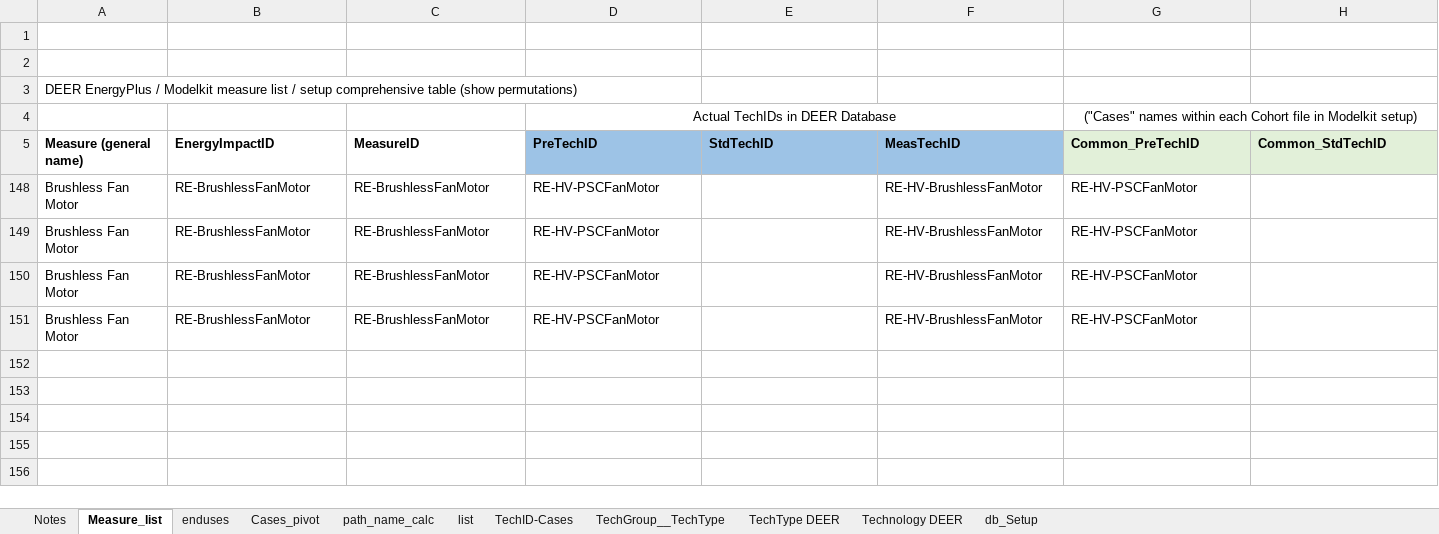
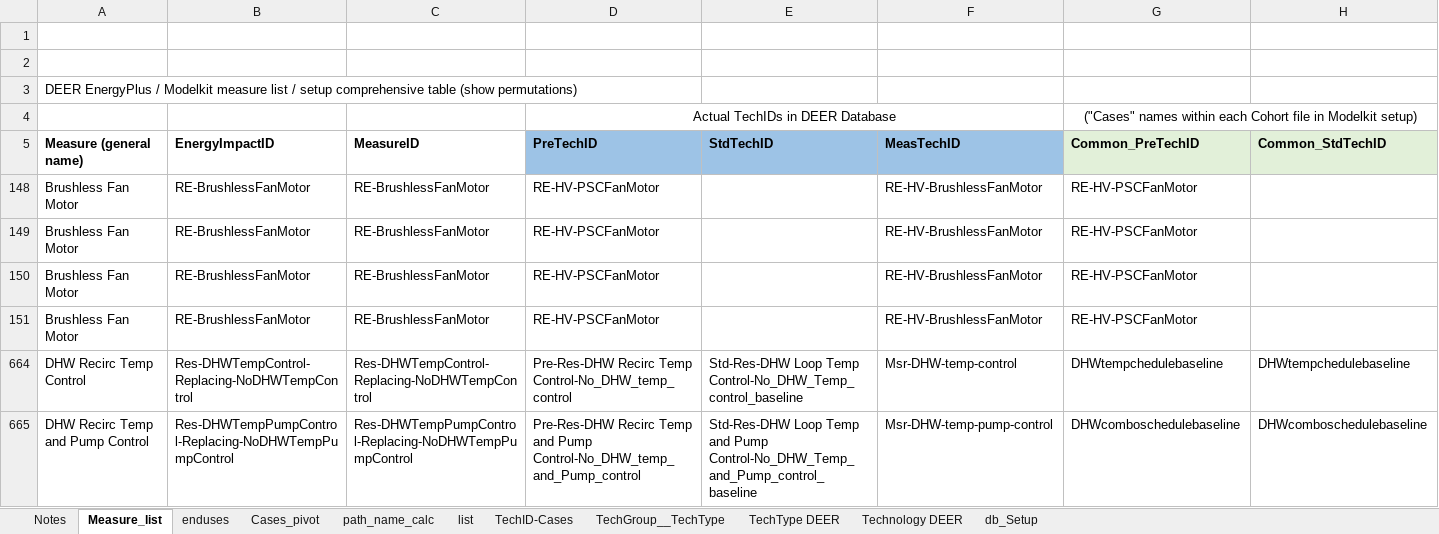
Before and after one commit to sound-data/DEER-Prototypes-EnergyPlus, an Excel workbook: scripts/data transformation/DEER_EnergyPlus_Modelkit_Measure_list.xlsx, sheet Measure_list, drawn as a sheet; only a part is shown; values as stored, in another font and other column widths than the file's, no borders; rows hold the shown columns only; the diff names each change by its address in the sheet, - before the commit and + after, or states it on an @@ line.

```diff
--- a/scripts/data transformation/DEER_EnergyPlus_Modelkit_Measure_list.xlsx (sheet Measure_list)
+++ b/scripts/data transformation/DEER_EnergyPlus_Modelkit_Measure_list.xlsx (sheet Measure_list)
+row 664: DHW Recirc Temp Control | Res-DHWTempControl-Replacing-NoDHWTempControl | Res-DHWTempControl-Replacing-NoDHWTempControl | Pre-Res-DHW Recirc Temp Control-No_DHW_temp_control | Std-Res-DHW Loop Temp Control-No_DHW_Temp_control_baseline | Msr-DHW-temp-control | DHWtempchedulebaseline | DHWtempchedulebaseline
+row 665: DHW Recirc Temp and Pump Control | Res-DHWTempPumpControl-Replacing-NoDHWTempPumpControl | Res-DHWTempPumpControl-Replacing-NoDHWTempPumpControl | Pre-Res-DHW Recirc Temp and Pump Control-No_DHW_temp_and_Pump_control | Std-Res-DHW Loop Temp and Pump Control-No_DHW_Temp_and_Pump_control_baseline | Msr-DHW-temp-pump-control | DHWcomboschedulebaseline | DHWcomboschedulebaseline
```
Also changed, not shown: 5 other files.
